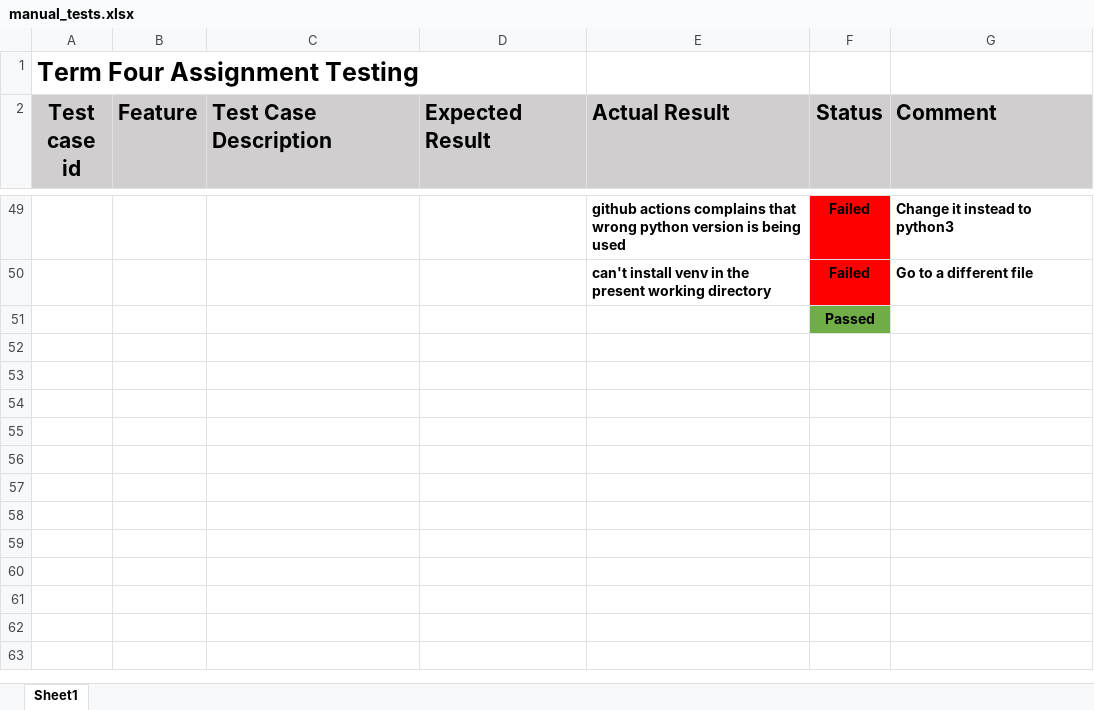
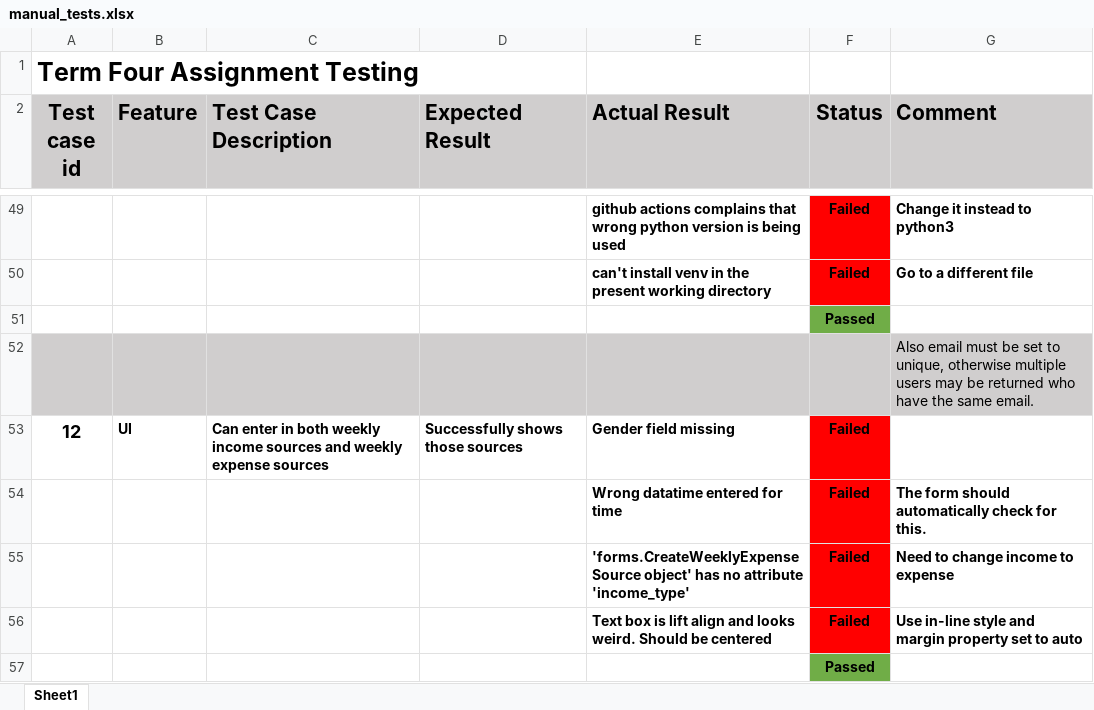
Before and after one commit to mrixon95/Term4_Assignment_real, an Excel workbook: docs/manual_tests.xlsx, sheet Sheet1, drawn as a sheet; only a part is shown, gaps mark what is left out; values as stored, in another font and other column widths than the file's, no borders; the diff names each change by its address in the sheet, - before the commit and + after, or states it on an @@ line.

Commit message:
Added UI tests to excel file

```diff
--- a/docs/manual_tests.xlsx (sheet Sheet1)
+++ b/docs/manual_tests.xlsx (sheet Sheet1)
+row 52:  |  |  |  |  |  | Also email must be set to unique, otherwise multiple users may be returned who have the same email.
+row 53: 12 | UI | Can enter in both weekly income sources and weekly expense sources | Successfully shows those sources | Gender field missing | Failed
+row 54:  |  |  |  | Wrong datatime entered for time | Failed | The form should automatically check for this.
+row 55:  |  |  |  | 'forms.CreateWeeklyExpenseSource object' has no attribute 'income_type' | Failed | Need to change income to expense
+row 56:  |  |  |  | Text box is lift align and looks weird. Should be centered | Failed | Use in-line style and margin property set to auto
+row 57:  |  |  |  |  | Passed
```
